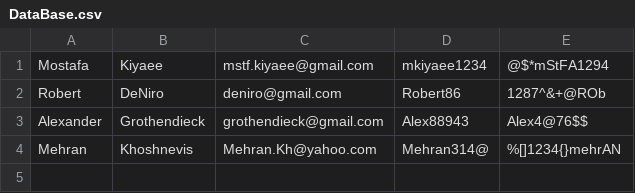
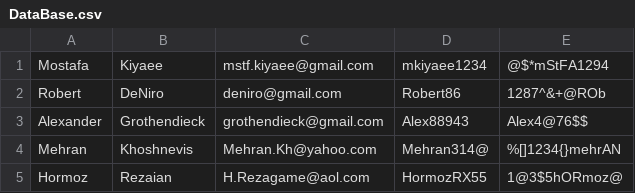
Before and after one commit to TheAlGorithmXVI/Account_Manager, a CSV file: DataBase.csv, drawn as a sheet.

Commit message:
Add all my files

```diff
--- a/DataBase.csv
+++ b/DataBase.csv
@@ -4 +4,2 @@ Alexander,Grothendieck,grothendieck@gmail.com,Alex88943,Alex4@76$$
 Mehran,Khoshnevis,Mehran.Kh@yahoo.com,Mehran314@,%[]1234{}mehrAN
+Hormoz,Rezaian,H.Rezagame@aol.com,HormozRX55,1@3$5hORmoz@
```
